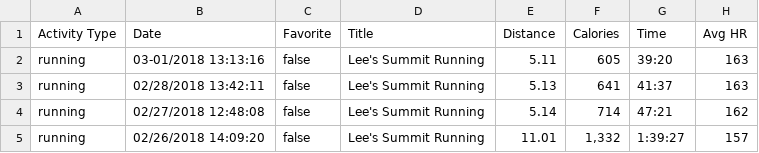
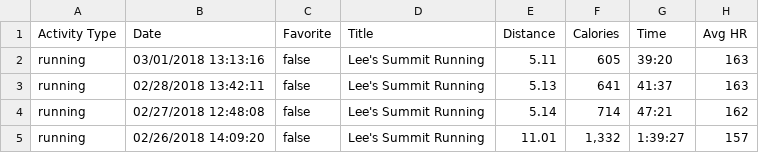
Before and after one commit to johnsug/garmin, a CSV file: garmin_log.csv, drawn as a sheet; only a part is shown; the diff names each change by its address in the sheet, - before the commit and + after, or states it on an @@ line.

Commit message:
Update garmin_log.csv
fix 3/01

```diff
--- a/garmin_log.csv
+++ b/garmin_log.csv
-B2 (Date): 03-01/2018 13:13:16
+B2 (Date): 03/01/2018 13:13:16
```
